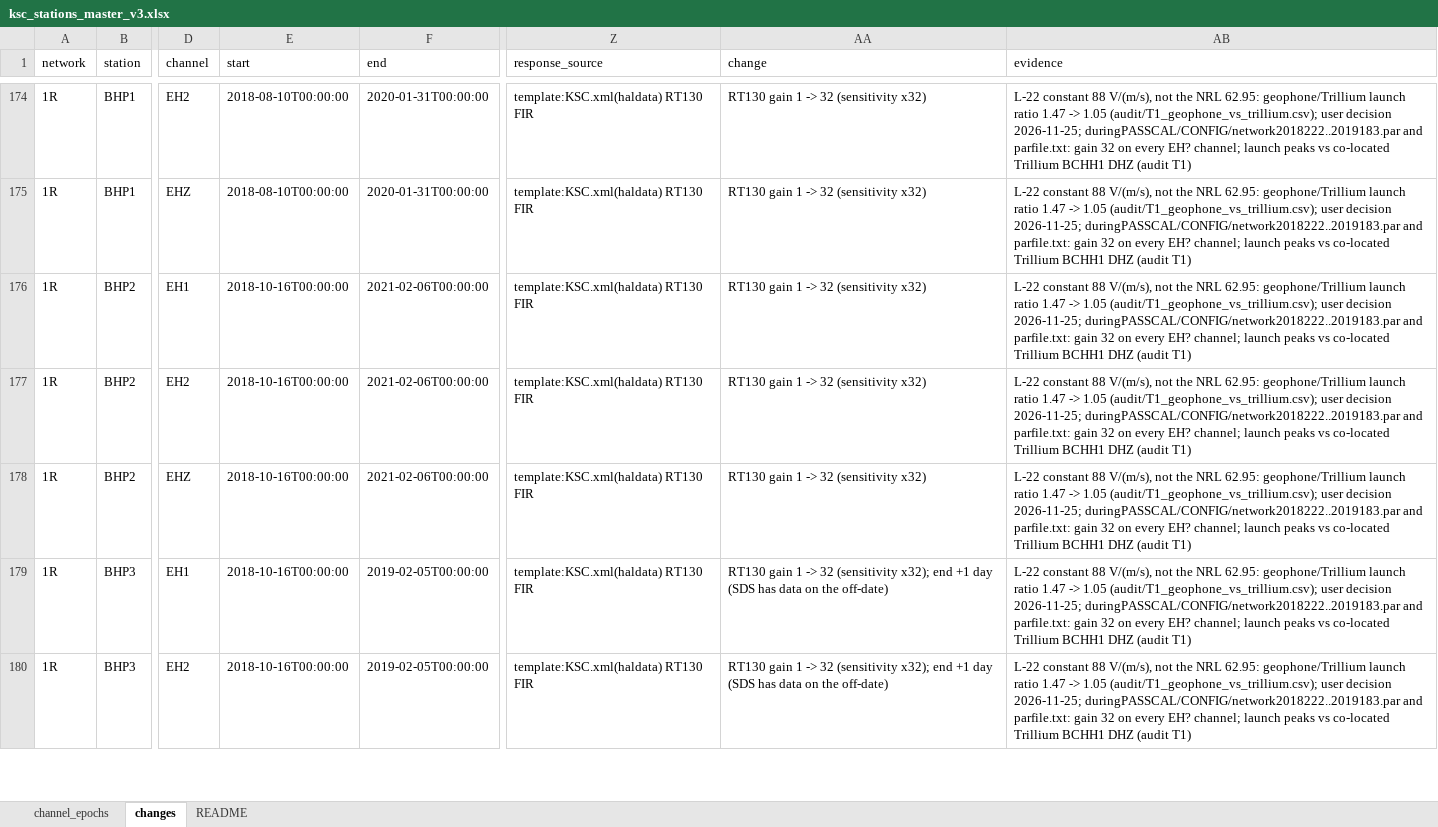
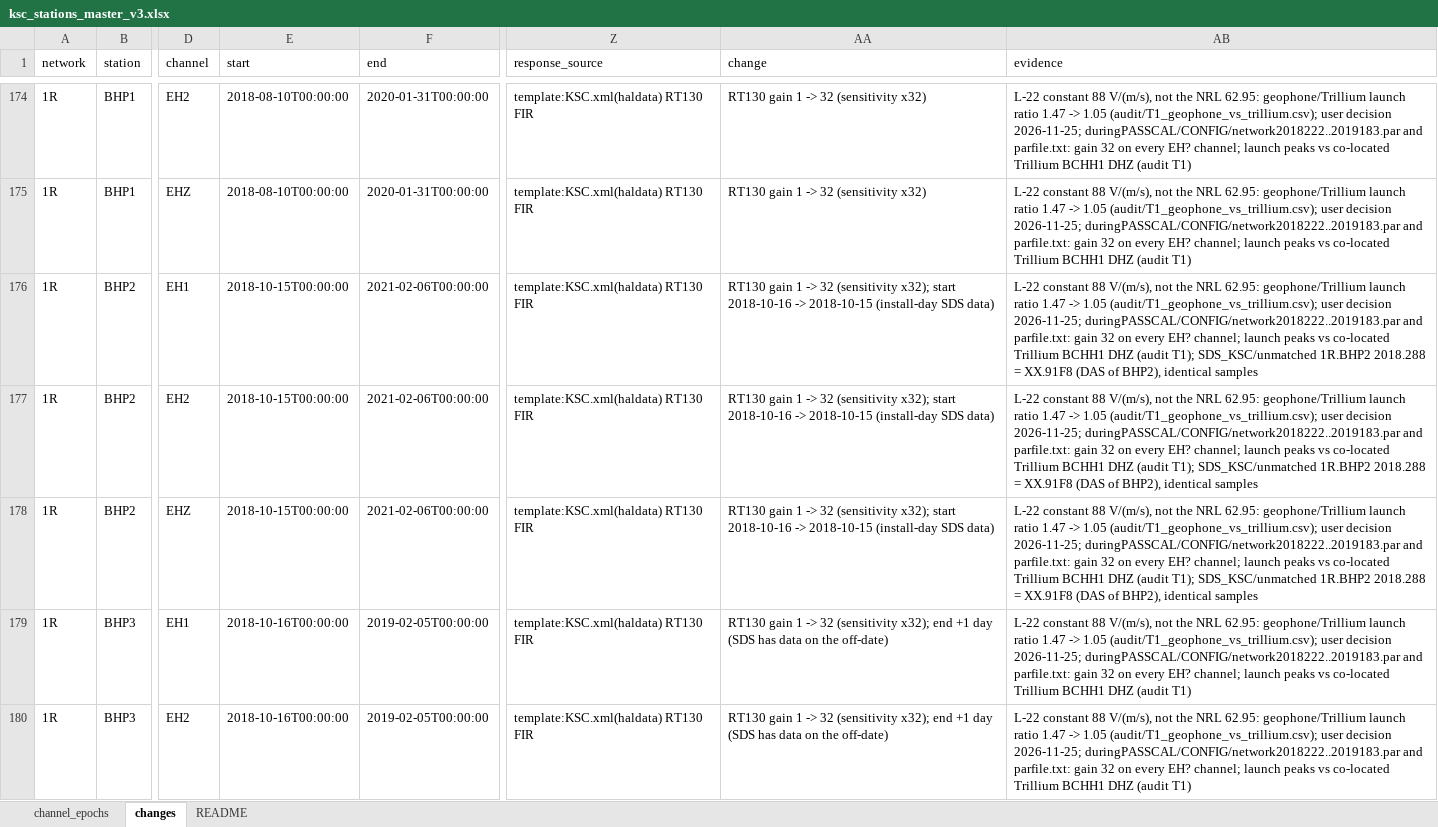
Before and after one commit to gthompson/KSCRocketSeismology, an Excel workbook: 03_stationxml/ksc_stations_master_v3.xlsx, sheet changes, drawn as a sheet; only a part is shown, gaps mark what is left out; values as stored, in another font and other column widths than the file's, no borders; the diff covers the shown part only; the diff names each change by its address in the sheet, - before the commit and + after, or states it on an @@ line.

```diff
--- a/03_stationxml/ksc_stations_master_v3.xlsx (sheet changes)
+++ b/03_stationxml/ksc_stations_master_v3.xlsx (sheet changes)
-E176:E178 (start): 2018-10-16T00:00:00
+E176:E178 (start): 2018-10-15T00:00:00
-AA176:AA178 (change): …32 (sensitivity x32)
+AA176:AA178 (change): …32 (sensitivity x32); start 2018-10-16 -> 2018-10-15 (install-day SDS data)
-AB176:AB178 (evidence): …DHZ (audit T1)
+AB176:AB178 (evidence): …DHZ (audit T1); SDS_KSC/unmatched 1R.BHP2 2018.288 = XX.91F8 (DAS of BHP2), identical samples
```
Also changed, not shown: 10 added rows and 15 edited cells elsewhere in this sheet, sheet channel_epochs, 7 other files.
